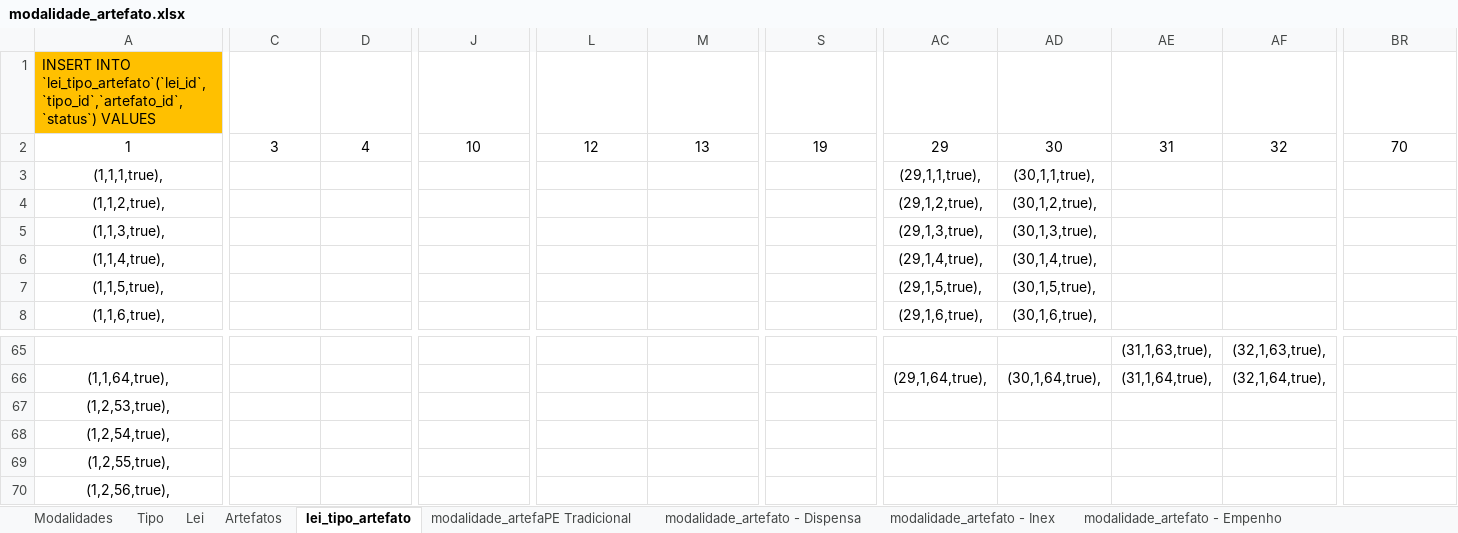
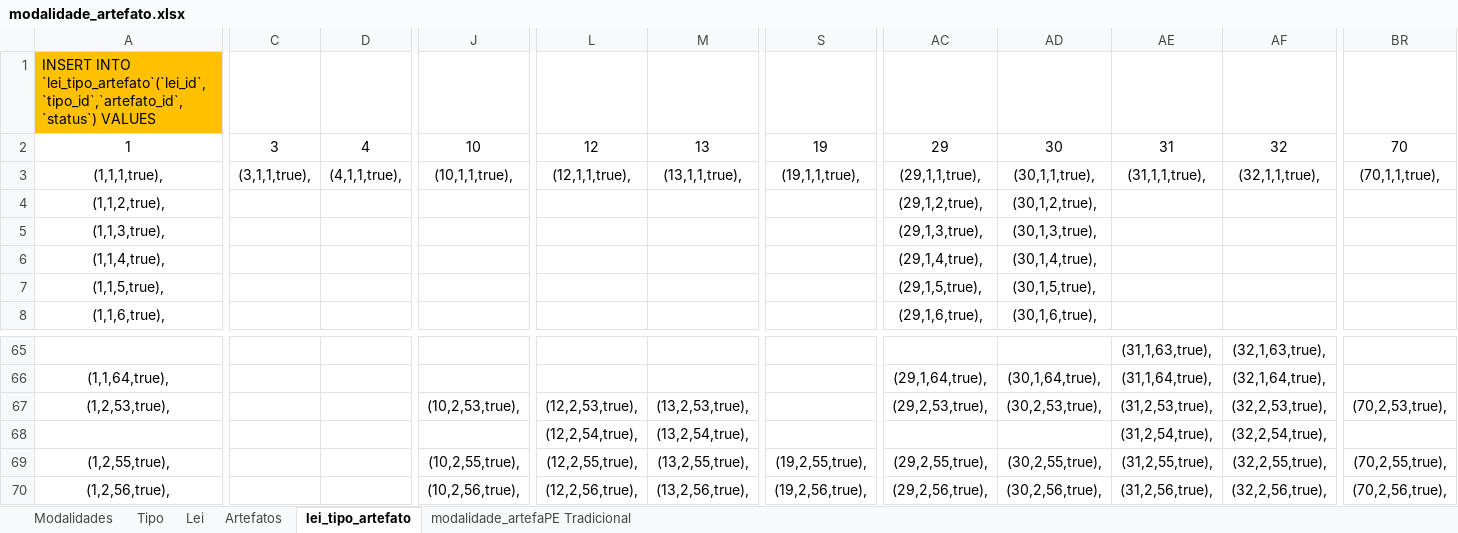
Before and after one commit to elielrj/processo_de_aquisicao, an Excel workbook: db/modalidade_artefato.xlsx, sheet lei_tipo_artefato, drawn as a sheet; only a part is shown, gaps mark what is left out; values as stored, in another font and other column widths than the file's, no borders; removed rows and columns are numbered as before the commit, all else as after; rows hold the shown columns only; the diff covers the shown part only; the diff names each change by its address in the sheet, - before the commit and + after, or states it on an @@ line.

Commit message:
Adicionado correlação entre lei_tipo_artefato

```diff
--- a/db/modalidade_artefato.xlsx (sheet lei_tipo_artefato)
+++ b/db/modalidade_artefato.xlsx (sheet lei_tipo_artefato)
-sheet tab: modalidade_artefato - Dispensa
-sheet tab: modalidade_artefato - Inex
-sheet tab: modalidade_artefato - Empenho
-C3: (empty)
+C3: (3,1,1,true),
-D3: (empty)
+D3: (4,1,1,true),
-J3: (empty)
+J3: (10,1,1,true),
-L3: (empty)
+L3: (12,1,1,true),
-M3: (empty)
+M3: (13,1,1,true),
-S3: (empty)
+S3: (19,1,1,true),
-AE3: (empty)
+AE3: (31,1,1,true),
-AF3: (empty)
+AF3: (32,1,1,true),
-BR3: (empty)
+BR3: (70,1,1,true),
-J67: (empty)
+J67: (10,2,53,true),
-L67: (empty)
+L67: (12,2,53,true),
-M67: (empty)
+M67: (13,2,53,true),
-AC67: (empty)
+AC67: (29,2,53,true),
-AD67: (empty)
+AD67: (30,2,53,true),
-AE67: (empty)
+AE67: (31,2,53,true),
-AF67: (empty)
+AF67: (32,2,53,true),
-BR67: (empty)
+BR67: (70,2,53,true),
-row 68: (1,2,54,true),
+row 68:  |  |  |  | (12,2,54,true), | (13,2,54,true), |  |  |  | (31,2,54,true), | (32,2,54,true),
-J69: (empty)
+J69: (10,2,55,true),
-L69: (empty)
+L69: (12,2,55,true),
-M69: (empty)
+M69: (13,2,55,true),
-S69: (empty)
+S69: (19,2,55,true),
-AC69: (empty)
+AC69: (29,2,55,true),
-AD69: (empty)
+AD69: (30,2,55,true),
-AE69: (empty)
+AE69: (31,2,55,true),
-AF69: (empty)
+AF69: (32,2,55,true),
-BR69: (empty)
+BR69: (70,2,55,true),
-J70: (empty)
+J70: (10,2,56,true),
-L70: (empty)
+L70: (12,2,56,true),
-M70: (empty)
+M70: (13,2,56,true),
-S70: (empty)
+S70: (19,2,56,true),
-AC70: (empty)
+AC70: (29,2,56,true),
-AD70: (empty)
+AD70: (30,2,56,true),
-AE70: (empty)
+AE70: (31,2,56,true),
-AF70: (empty)
+AF70: (32,2,56,true),
-BR70: (empty)
+BR70: (70,2,56,true),
```
Also changed, not shown: 1 added row, 1 removed row and 120 edited cells elsewhere in this sheet, sheet Artefatos, sheet modalidade_artefaPE Tradicional, 8 other files.
